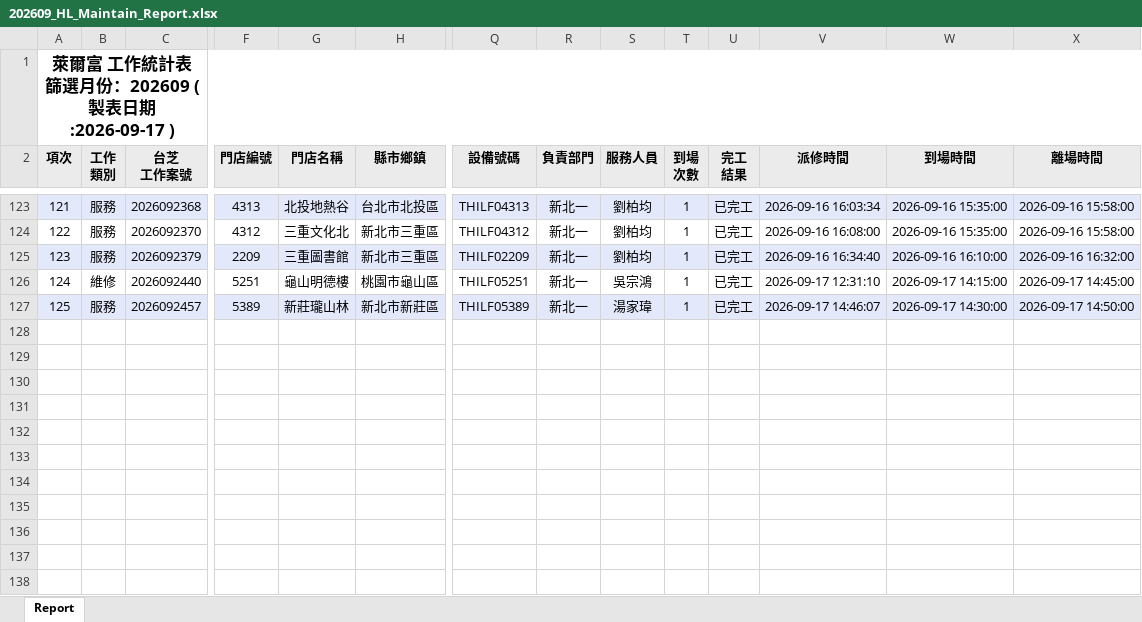
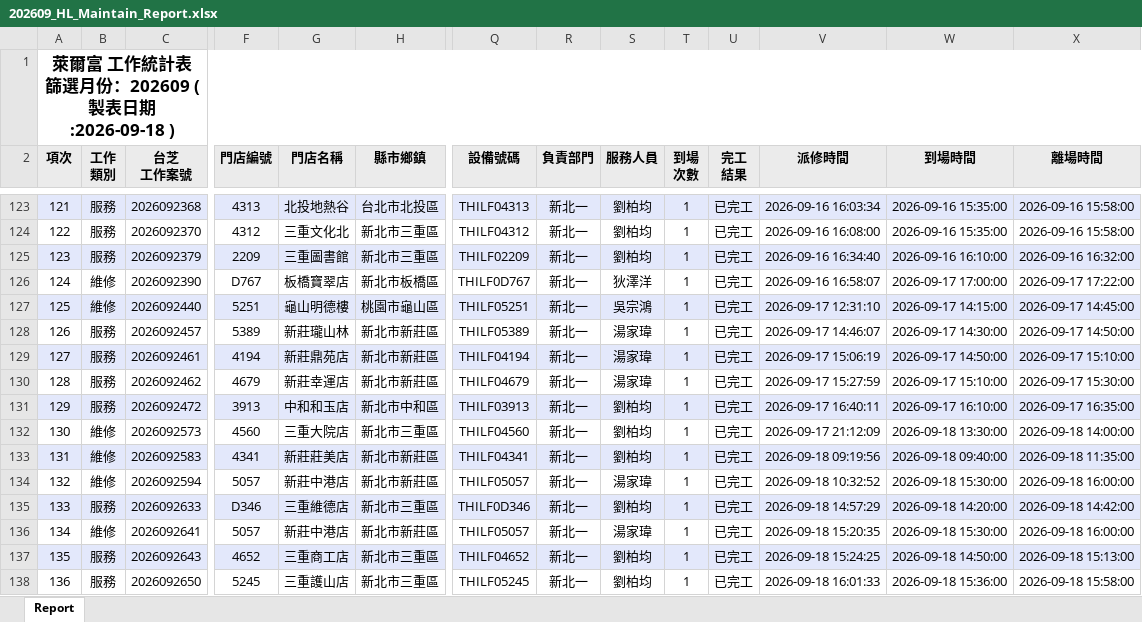
Before and after one commit to Yang-0419-di/FW_2, an Excel workbook: IM/202609_HL_Maintain_Report.xlsx, sheet Report, drawn as a sheet; only a part is shown, gaps mark what is left out; values as stored, in another font and other column widths than the file's, no borders; addresses are those after the commit; rows hold the shown columns only; the diff covers the shown part only; the diff names each change by its address in the sheet, - before the commit and + after, or states it on an @@ line.

```diff
--- a/IM/202609_HL_Maintain_Report.xlsx (sheet Report)
+++ b/IM/202609_HL_Maintain_Report.xlsx (sheet Report)
@@ column A (項次) renumbered between rows 1 and 128 @@
+row 126: 124 | 維修 | 2026092390 | D767 | 板橋寶翠店 | 新北市板橋區 | THILF0D767 | 新北一 | 狄澤洋 | 1 | 已完工 | 2026-09-16 16:58:07 | 2026-09-17 17:00:00 | 2026-09-17 17:22:00
-A127:X127 fill: none
+A127:X127 fill: #E3E8FB
-A128:X128 fill: #E3E8FB
+A128:X128 fill: none
+row 129: 127 | 服務 | 2026092461 | 4194 | 新莊鼎苑店 | 新北市新莊區 | THILF04194 | 新北一 | 湯家瑋 | 1 | 已完工 | 2026-09-17 15:06:19 | 2026-09-17 14:50:00 | 2026-09-17 15:10:00
+row 130: 128 | 服務 | 2026092462 | 4679 | 新莊幸運店 | 新北市新莊區 | THILF04679 | 新北一 | 湯家瑋 | 1 | 已完工 | 2026-09-17 15:27:59 | 2026-09-17 15:10:00 | 2026-09-17 15:30:00
+row 131: 129 | 服務 | 2026092472 | 3913 | 中和和玉店 | 新北市中和區 | THILF03913 | 新北一 | 劉柏均 | 1 | 已完工 | 2026-09-17 16:40:11 | 2026-09-17 16:10:00 | 2026-09-17 16:35:00
+row 132: 130 | 維修 | 2026092573 | 4560 | 三重大院店 | 新北市三重區 | THILF04560 | 新北一 | 劉柏均 | 1 | 已完工 | 2026-09-17 21:12:09 | 2026-09-18 13:30:00 | 2026-09-18 14:00:00
+row 133: 131 | 維修 | 2026092583 | 4341 | 新莊莊美店 | 新北市新莊區 | THILF04341 | 新北一 | 劉柏均 | 1 | 已完工 | 2026-09-18 09:19:56 | 2026-09-18 09:40:00 | 2026-09-18 11:35:00
+row 134: 132 | 維修 | 2026092594 | 5057 | 新莊中港店 | 新北市新莊區 | THILF05057 | 新北一 | 湯家瑋 | 1 | 已完工 | 2026-09-18 10:32:52 | 2026-09-18 15:30:00 | 2026-09-18 16:00:00
+row 135: 133 | 服務 | 2026092633 | D346 | 三重維德店 | 新北市三重區 | THILF0D346 | 新北一 | 劉柏均 | 1 | 已完工 | 2026-09-18 14:57:29 | 2026-09-18 14:20:00 | 2026-09-18 14:42:00
+row 136: 134 | 維修 | 2026092641 | 5057 | 新莊中港店 | 新北市新莊區 | THILF05057 | 新北一 | 湯家瑋 | 1 | 已完工 | 2026-09-18 15:20:35 | 2026-09-18 15:30:00 | 2026-09-18 16:00:00
+row 137: 135 | 服務 | 2026092643 | 4652 | 三重商工店 | 新北市三重區 | THILF04652 | 新北一 | 劉柏均 | 1 | 已完工 | 2026-09-18 15:24:25 | 2026-09-18 14:50:00 | 2026-09-18 15:13:00
+row 138: 136 | 服務 | 2026092650 | 5245 | 三重護山店 | 新北市三重區 | THILF05245 | 新北一 | 劉柏均 | 1 | 已完工 | 2026-09-18 16:01:33 | 2026-09-18 15:36:00 | 2026-09-18 15:58:00
```
Also changed, not shown: cell formats elsewhere in this sheet, IM/202609_Service_Count_Report.xlsx, MFP/MFP.xlsx, 5 other files.
